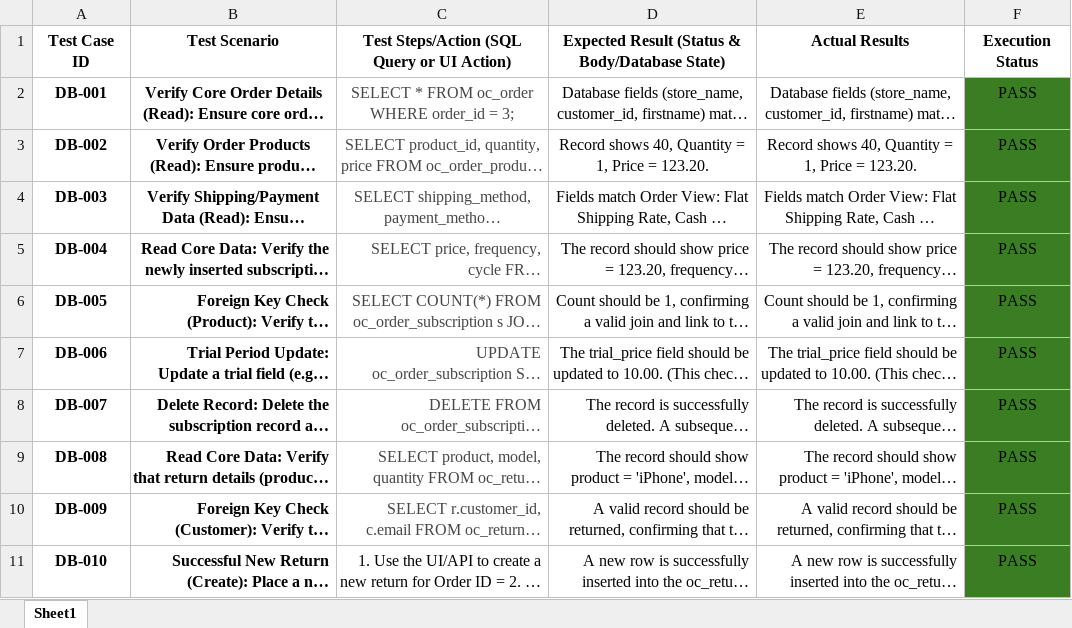
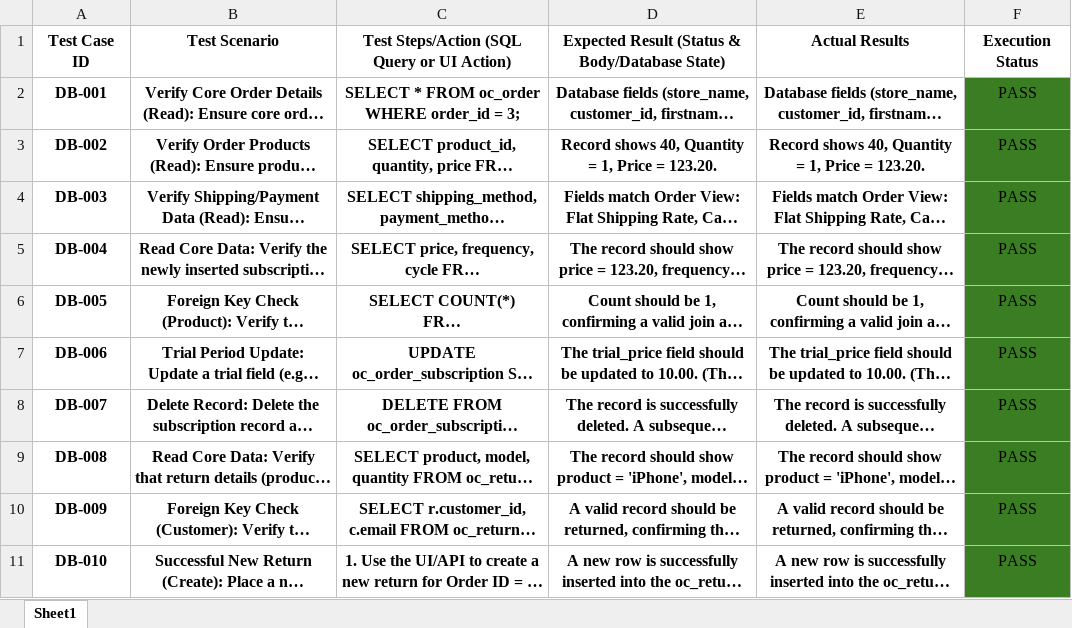
Before and after one commit to Mahmoud-Khaled-99/open-cart-demo-online-shopping, an Excel workbook: Database-test-case-(Sales-Customer).xlsx, sheet Sheet1, drawn as a sheet; only a part is shown; long unchanged cells end in …; values as stored, in another font and other column widths than the file's, no borders; the diff covers the shown part only; the diff names each change by its address in the sheet, - before the commit and + after, or states it on an @@ line.

```diff
--- a/Database-test-case-(Sales-Customer).xlsx (sheet Sheet1)
+++ b/Database-test-case-(Sales-Customer).xlsx (sheet Sheet1)
-C2:E11 bold: off
+C2:E11 bold: on
-C2:C10 text colour: #444746
+C2:C10 text colour: black
-B5:E11 alignment: right
+B5:E11 alignment: center
```
Also changed, not shown: 4 added rows and cell formats elsewhere in this sheet, 3 other files.
